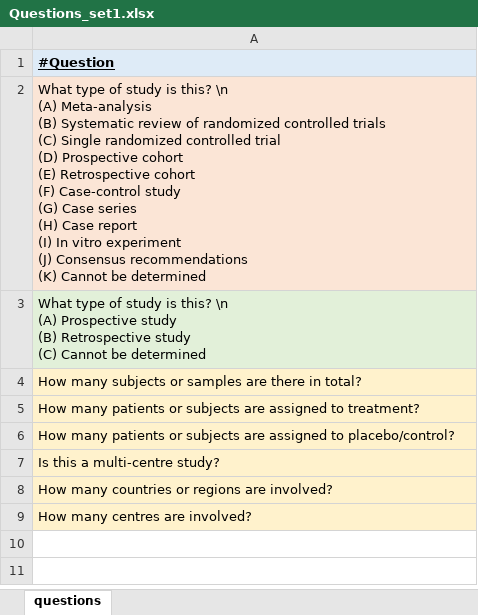
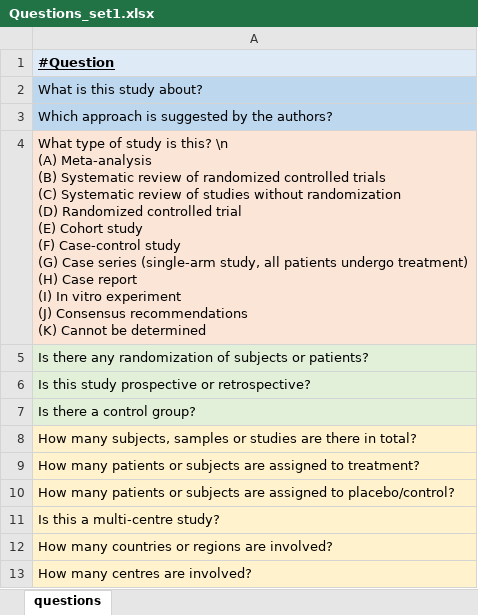
Before and after one commit to hkhcc/HTA-toolkit, an Excel workbook: Questions_set1.xlsx, sheet questions, drawn as a sheet; values as stored, in another font and other column widths than the file's, no borders; ↵ is a line break in a cell; the diff names each change by its address in the sheet, - before the commit and + after, or states it on an @@ line.

```diff
--- a/Questions_set1.xlsx (sheet questions)
+++ b/Questions_set1.xlsx (sheet questions)
-A2: What type of study is this? \n ↵ (A) Meta-analysis ↵ (B) Systematic review of randomized controlled trials ↵ (C) Single randomized controlled trial ↵ (D) Prospective cohort ↵ (E) Retrospective cohort ↵ (F) Case-control study ↵ (G) Case series ↵ (H) Case report ↵ (I) In vitro experiment ↵ (J) Consensus recommendations ↵ (K) Cannot be determined
+A2: What is this study about?
-A2 fill: #FBE5D6
+A2 fill: #BDD7EE
-A3: What type of study is this? \n ↵ (A) Prospective study ↵ (B) Retrospective study ↵ (C) Cannot be determined
+A3: Which approach is suggested by the authors?
-A3 fill: #E2F0D9
+A3 fill: #BDD7EE
-A4: How many subjects or samples are there in total?
+A4: What type of study is this? \n ↵ (A) Meta-analysis ↵ (B) Systematic review of randomized controlled trials ↵ (C) Systematic review of studies without randomization ↵ (D) Randomized controlled trial ↵ (E) Cohort study ↵ (F) Case-control study ↵ (G) Case series (single-arm study, all patients undergo treatment) ↵ (H) Case report ↵ (I) In vitro experiment ↵ (J) Consensus recommendations ↵ (K) Cannot be determined
+row 5: Is there any randomization of subjects or patients?
+row 6: Is this study prospective or retrospective?
+row 7: Is there a control group?
+row 8: How many subjects, samples or studies are there in total?
```
Also changed, not shown: 5 other files.
